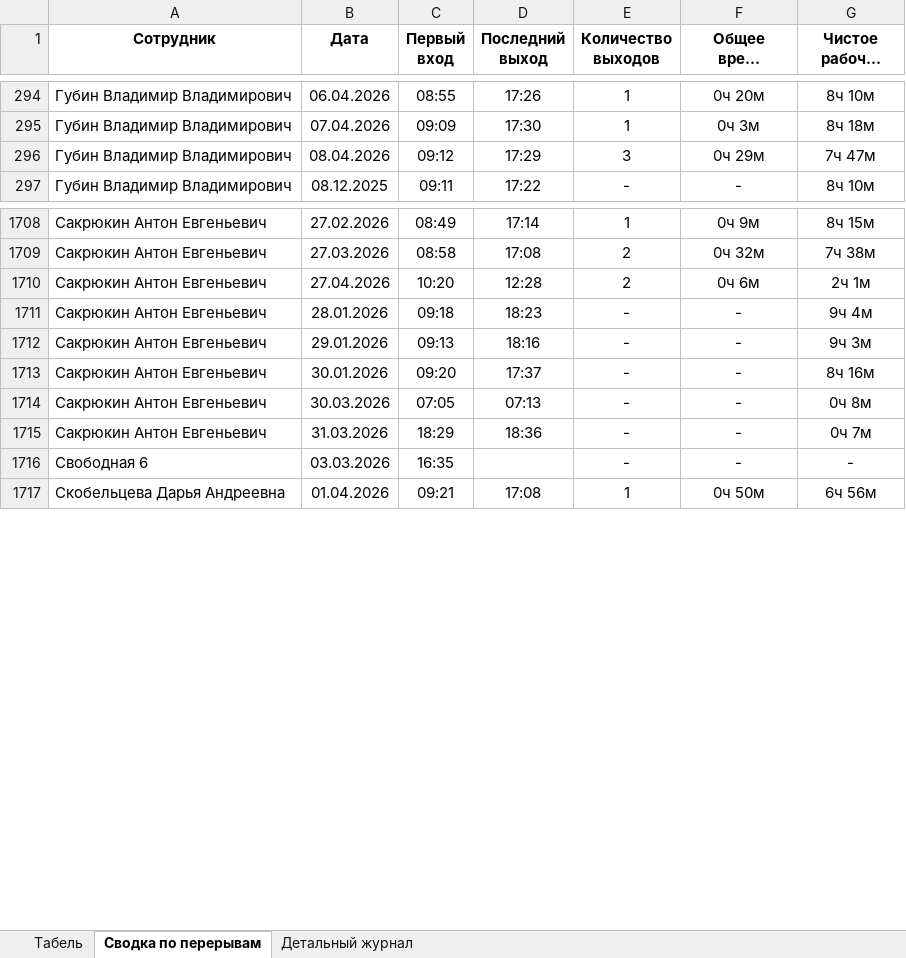
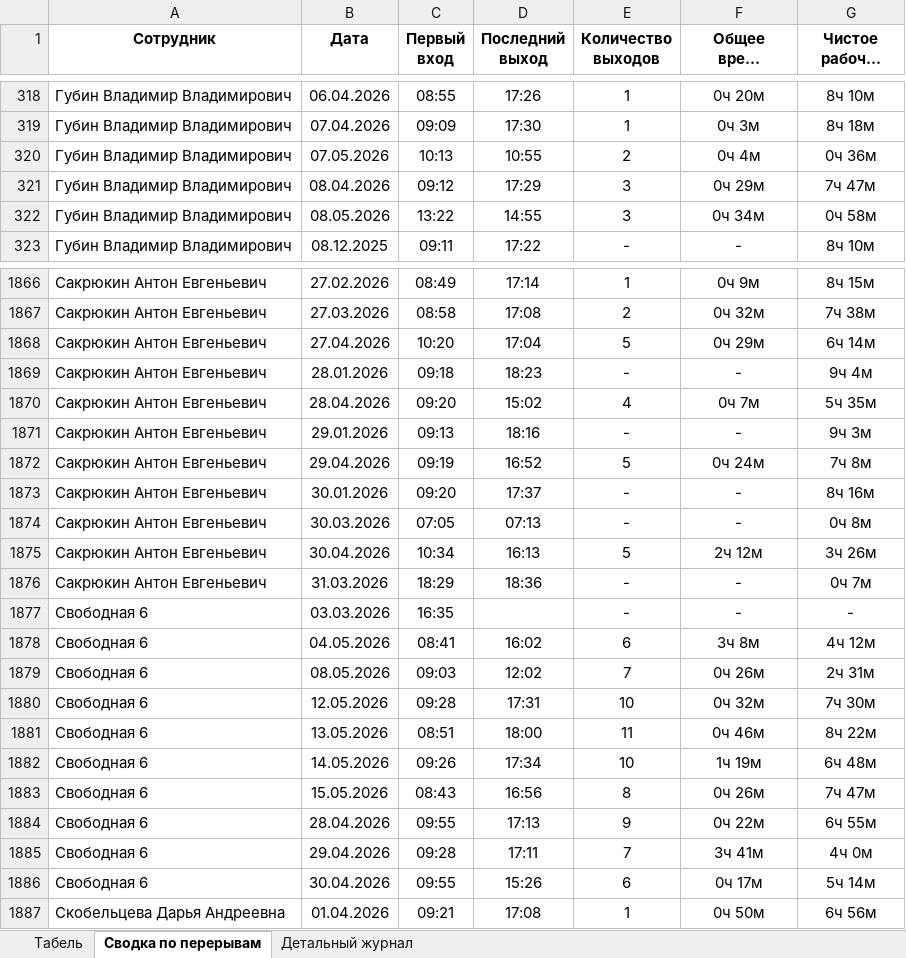
Before and after one commit to genji1451/scud, an Excel workbook: weekly_report.xlsx, sheet Сводка по перерывам, drawn as a sheet; only a part is shown, gaps mark what is left out; long unchanged cells end in …; values as stored, in another font and other column widths than the file's, no borders; addresses are those after the commit; the diff covers the shown part only; the diff names each change by its address in the sheet, - before the commit and + after, or states it on an @@ line.

```diff
--- a/weekly_report.xlsx (sheet Сводка по перерывам)
+++ b/weekly_report.xlsx (sheet Сводка по перерывам)
+row 320: Губин Владимир Владимирович | 07.05.2026 | 10:13 | 10:55 | 2 | 0ч 4м | 0ч 36м
+row 322: Губин Владимир Владимирович | 08.05.2026 | 13:22 | 14:55 | 3 | 0ч 34м | 0ч 58м
-D1868 (Последний выход): 12:28
+D1868 (Последний выход): 17:04
-E1868 (Количество выходов): 2
+E1868 (Количество выходов): 5
-F1868 (Общее время отсутствия): 0ч 6м
+F1868 (Общее время отсутствия): 0ч 29м
-G1868 (Чистое рабочее время): 2ч 1м
+G1868 (Чистое рабочее время): 6ч 14м
+row 1870: Сакрюкин Антон Евгеньевич | 28.04.2026 | 09:20 | 15:02 | 4 | 0ч 7м | 5ч 35м
+row 1872: Сакрюкин Антон Евгеньевич | 29.04.2026 | 09:19 | 16:52 | 5 | 0ч 24м | 7ч 8м
+row 1875: Сакрюкин Антон Евгеньевич | 30.04.2026 | 10:34 | 16:13 | 5 | 2ч 12м | 3ч 26м
+row 1878: Свободная 6 | 04.05.2026 | 08:41 | 16:02 | 6 | 3ч 8м | 4ч 12м
+row 1879: Свободная 6 | 08.05.2026 | 09:03 | 12:02 | 7 | 0ч 26м | 2ч 31м
+row 1880: Свободная 6 | 12.05.2026 | 09:28 | 17:31 | 10 | 0ч 32м | 7ч 30м
+row 1881: Свободная 6 | 13.05.2026 | 08:51 | 18:00 | 11 | 0ч 46м | 8ч 22м
+row 1882: Свободная 6 | 14.05.2026 | 09:26 | 17:34 | 10 | 1ч 19м | 6ч 48м
+row 1883: Свободная 6 | 15.05.2026 | 08:43 | 16:56 | 8 | 0ч 26м | 7ч 47м
+row 1884: Свободная 6 | 28.04.2026 | 09:55 | 17:13 | 9 | 0ч 22м | 6ч 55м
+row 1885: Свободная 6 | 29.04.2026 | 09:28 | 17:11 | 7 | 3ч 41м | 4ч 0м
+row 1886: Свободная 6 | 30.04.2026 | 09:55 | 15:26 | 6 | 0ч 17м | 5ч 14м
```
Also changed, not shown: 224 added rows and 56 edited cells elsewhere in this sheet, sheet Детальный журнал, sheet Табель, breaks_report.xlsx, 4 other files.
